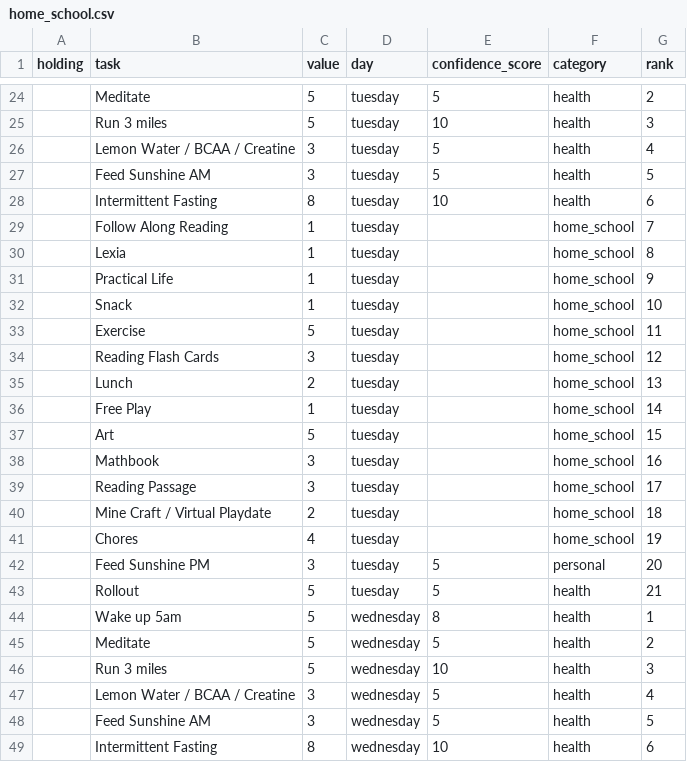
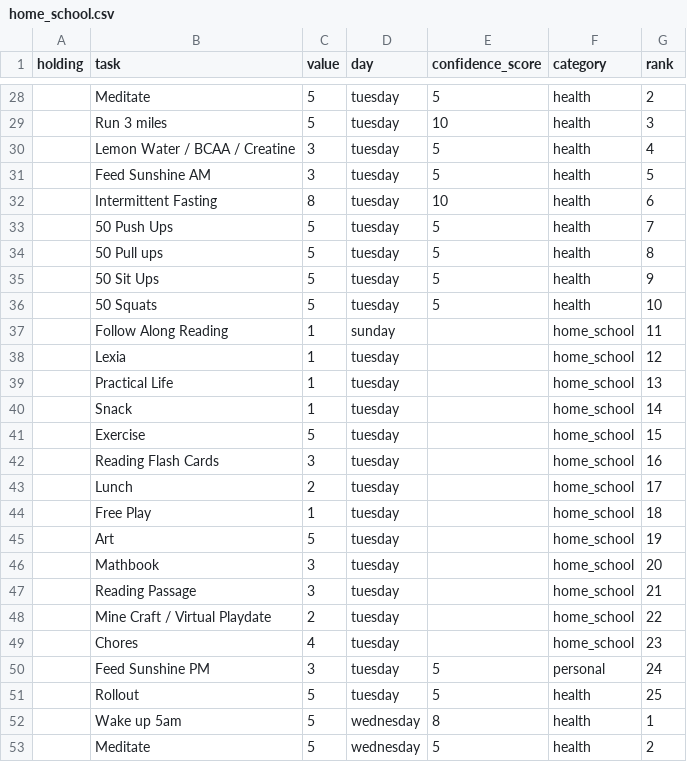
Before and after one commit to Ewiseman/portfolio, a CSV file: home_school.csv, drawn as a sheet; only a part is shown, gaps mark what is left out; the shorter side is filled out with more unchanged rows; the diff covers the shown part only.

Commit message:
update on home school and sprint delete

```diff
--- a/home_school.csv
+++ b/home_school.csv
@@ -28,17 +32,21 @@ holding,task,value,day,confidence_score,category,rank
 ,Intermittent Fasting,8,tuesday,10,health,6
-,Follow Along Reading,1,tuesday,,home_school,7
-,Lexia,1,tuesday,,home_school,8
-,Practical Life,1,tuesday,,home_school,9
-,Snack,1,tuesday,,home_school,10
-,Exercise,5,tuesday,,home_school,11
-,Reading Flash Cards,3,tuesday,,home_school,12
-,Lunch,2,tuesday,,home_school,13
-,Free Play,1,tuesday,,home_school,14
-,Art,5,tuesday,,home_school,15
-,Mathbook,3,tuesday,,home_school,16
-,Reading Passage,3,tuesday,,home_school,17
-,Mine Craft / Virtual Playdate,2,tuesday,,home_school,18
-,Chores,4,tuesday,,home_school,19
-,Feed Sunshine PM,3,tuesday,5,personal,20
-,Rollout,5,tuesday,5,health,21
+,50 Push Ups,5,tuesday,5,health,7
+,50 Pull ups,5,tuesday,5,health,8
+,50 Sit Ups,5,tuesday,5,health,9
+,50 Squats,5,tuesday,5,health,10
+,Follow Along Reading,1,sunday,,home_school,11
+,Lexia,1,tuesday,,home_school,12
+,Practical Life,1,tuesday,,home_school,13
+,Snack,1,tuesday,,home_school,14
+,Exercise,5,tuesday,,home_school,15
+,Reading Flash Cards,3,tuesday,,home_school,16
+,Lunch,2,tuesday,,home_school,17
+,Free Play,1,tuesday,,home_school,18
+,Art,5,tuesday,,home_school,19
+,Mathbook,3,tuesday,,home_school,20
+,Reading Passage,3,tuesday,,home_school,21
+,Mine Craft / Virtual Playdate,2,tuesday,,home_school,22
+,Chores,4,tuesday,,home_school,23
+,Feed Sunshine PM,3,tuesday,5,personal,24
+,Rollout,5,tuesday,5,health,25
 ,Wake up 5am,5,wednesday,8,health,1
```
Also changed, not shown: 16 added rows and 60 edited cells elsewhere in this file, 2 other files.
